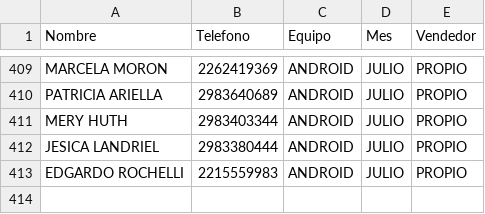
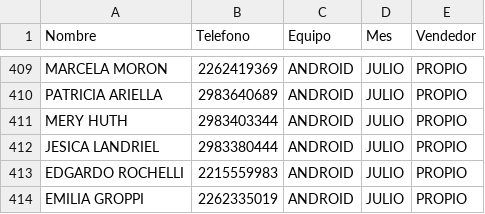
Before and after one commit to radioprolait/tv-digital-admin, a CSV file: base_datos_tv.csv, drawn as a sheet; only a part is shown, gaps mark what is left out; the diff names each change by its address in the sheet, - before the commit and + after, or states it on an @@ line.

Commit message:
Actualizar base de clientes

```diff
--- a/base_datos_tv.csv
+++ b/base_datos_tv.csv
+row 414: EMILIA GROPPI | 2262335019 | ANDROID | JULIO | PROPIO
```
